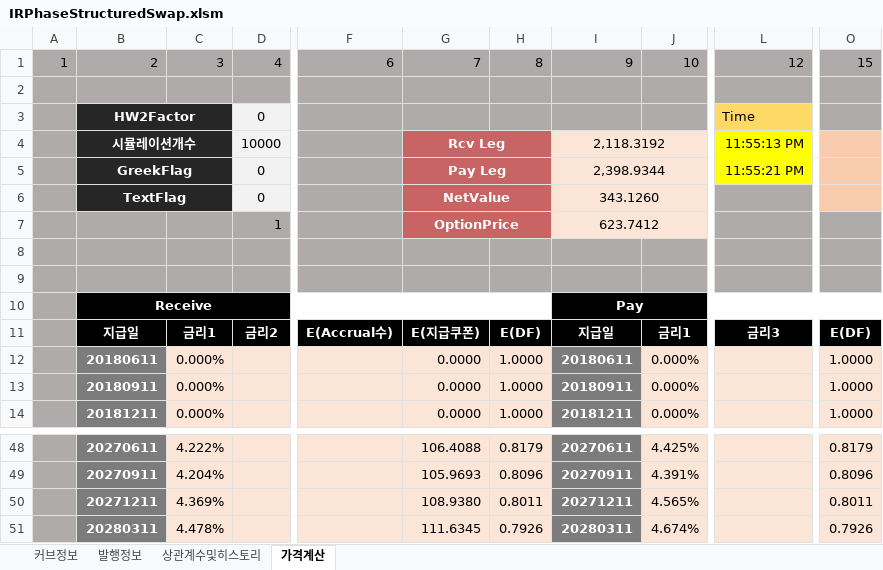
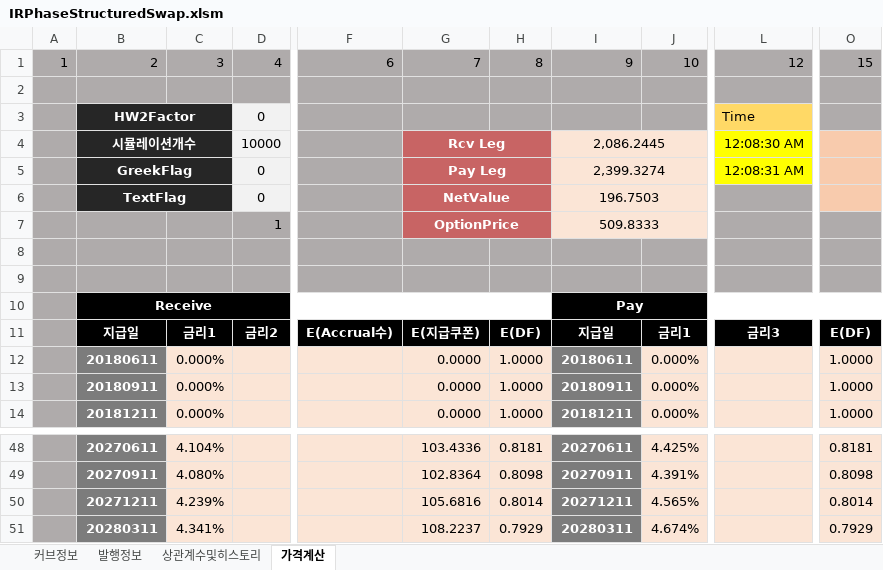
Before and after one commit to ciiadaesun/QuantCpp, an Excel workbook: IRPhaseStructuredSwap/IRPhaseStructuredSwap.xlsm, sheet 가격계산, drawn as a sheet; only a part is shown, gaps mark what is left out; values as stored, in another font and other column widths than the file's, no borders; charts and pictures not drawn; the diff covers the shown part only; the diff names each change by its address in the sheet, - before the commit and + after, or states it on an @@ line.

```diff
--- a/IRPhaseStructuredSwap/IRPhaseStructuredSwap.xlsm (sheet 가격계산)
+++ b/IRPhaseStructuredSwap/IRPhaseStructuredSwap.xlsm (sheet 가격계산)
-I4: 2,118.3192
+I4: 2,086.2445
-L4: 11:55:13 PM
+L4: 12:08:30 AM
-I5: 2,398.9344
+I5: 2,399.3274
-L5: 11:55:21 PM
+L5: 12:08:31 AM
-I6: 343.1260
+I6: 196.7503
-I7: 623.7412
+I7: 509.8333
-C48: 4.222%
+C48: 4.104%
-G48: 106.4088
+G48: 103.4336
-H48: 0.8179
+H48: 0.8181
-O48: 0.8179
+O48: 0.8181
-C49: 4.204%
+C49: 4.080%
-G49: 105.9693
+G49: 102.8364
-H49: 0.8096
+H49: 0.8098
-O49: 0.8096
+O49: 0.8098
-C50: 4.369%
+C50: 4.239%
-G50: 108.9380
+G50: 105.6816
-H50: 0.8011
+H50: 0.8014
-O50: 0.8011
+O50: 0.8014
-C51: 4.478%
+C51: 4.341%
-G51: 111.6345
+G51: 108.2237
-H51: 0.7926
+H51: 0.7929
-O51: 0.7926
+O51: 0.7929
```
Also changed, not shown: 64 edited cells elsewhere in this sheet, sheet 커브정보, 30 other files.
